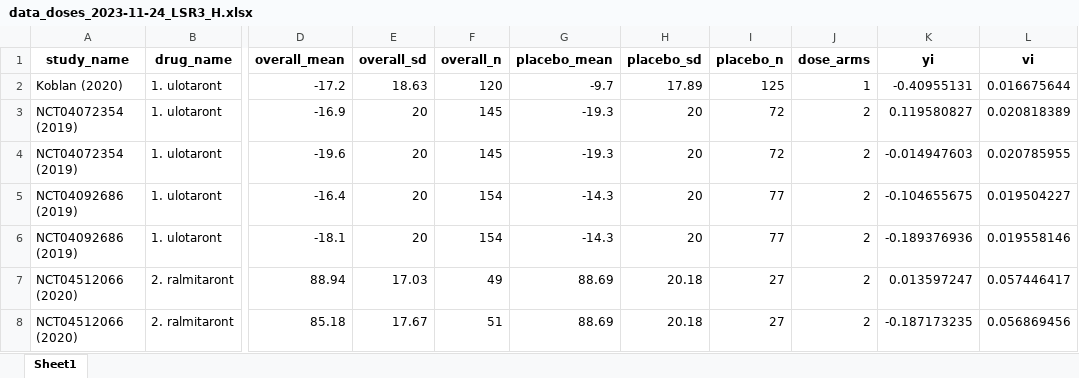
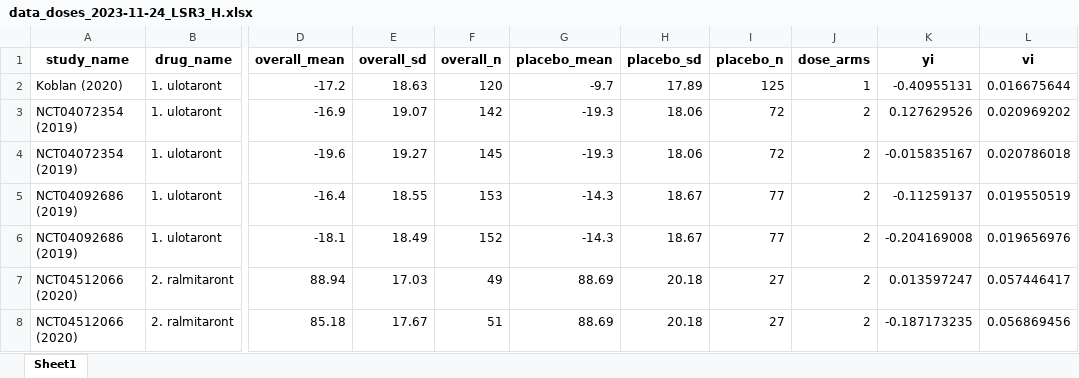
Before and after one commit to covidence/LSR3_taar1_H, an Excel workbook: data/data_doses_2023-11-24_LSR3_H.xlsx, sheet Sheet1, drawn as a sheet; only a part is shown, gaps mark what is left out; values as stored, in another font and other column widths than the file's, no borders; the diff names each change by its address in the sheet, - before the commit and + after, or states it on an @@ line.

```diff
--- a/data/data_doses_2023-11-24_LSR3_H.xlsx (sheet Sheet1)
+++ b/data/data_doses_2023-11-24_LSR3_H.xlsx (sheet Sheet1)
-E3 (overall_sd): 20
+E3 (overall_sd): 19.07
-F3 (overall_n): 145
+F3 (overall_n): 142
-H3:H4 (placebo_sd): 20
+H3:H4 (placebo_sd): 18.06
-K3 (yi): 0.119580827
+K3 (yi): 0.127629526
-L3 (vi): 0.020818389
+L3 (vi): 0.020969202
-E4 (overall_sd): 20
+E4 (overall_sd): 19.27
-K4 (yi): -0.014947603
+K4 (yi): -0.015835167
-L4 (vi): 0.020785955
+L4 (vi): 0.020786018
-E5 (overall_sd): 20
+E5 (overall_sd): 18.55
-F5 (overall_n): 154
+F5 (overall_n): 153
-H5:H6 (placebo_sd): 20
+H5:H6 (placebo_sd): 18.67
-K5 (yi): -0.104655675
+K5 (yi): -0.11259137
-L5 (vi): 0.019504227
+L5 (vi): 0.019550519
-E6 (overall_sd): 20
+E6 (overall_sd): 18.49
-F6 (overall_n): 154
+F6 (overall_n): 152
-K6 (yi): -0.189376936
+K6 (yi): -0.204169008
-L6 (vi): 0.019558146
+L6 (vi): 0.019656976
```
Also changed, not shown: data/LSR3_H_2023-11-24.xlsx, data/data_2023-11-24_LSR3_H.xlsx, 11 other files.
